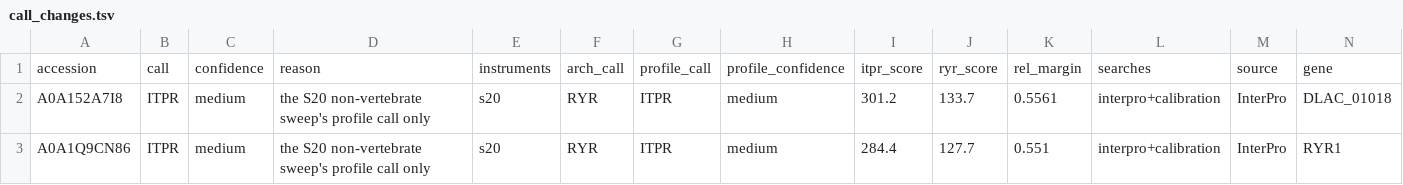
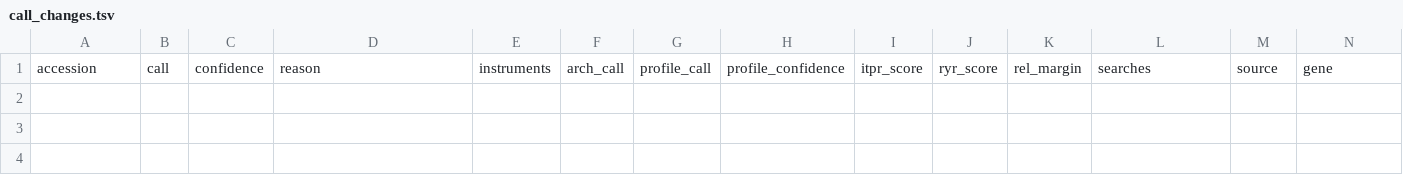
Before and after one commit to gddickinson/ip3r_genes, a TSV file: results/census_v5/call_changes.tsv, drawn as a sheet; only a part is shown; rows hold the shown columns only; the diff names each change by its address in the sheet, - before the commit and + after, or states it on an @@ line.

```diff
--- a/results/census_v5/call_changes.tsv
+++ b/results/census_v5/call_changes.tsv
-row 2: A0A152A7I8 | ITPR | medium | the S20 non-vertebrate sweep's profile call only | s20 | RYR | ITPR | medium | 301.2 | 133.7 | 0.5561 | interpro+calibration | InterPro | DLAC_01018
-row 3: A0A1Q9CN86 | ITPR | medium | the S20 non-vertebrate sweep's profile call only | s20 | RYR | ITPR | medium | 284.4 | 127.7 | 0.551 | interpro+calibration | InterPro | RYR1
```
Also changed, not shown: results/census_v5/calls_by_group.tsv, results/census_v5/conflicts.tsv, 14 other files.
